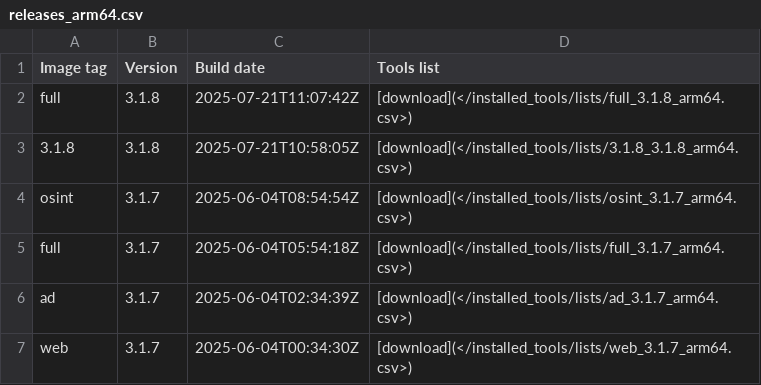
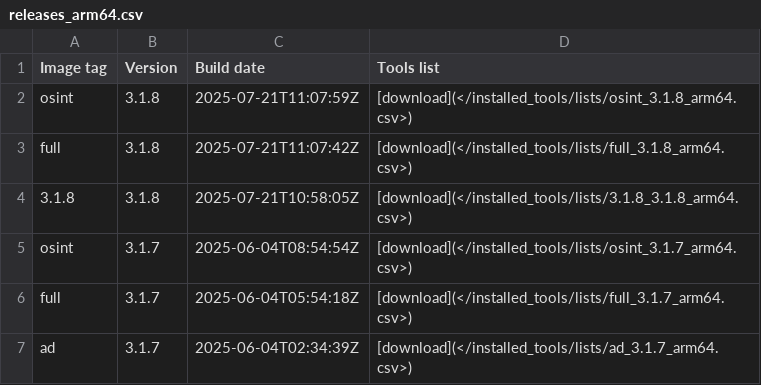
Before and after one commit to ThePorgs/Exegol-docs, a CSV file: docs/src/public/installed_tools/releases_arm64.csv, drawn as a sheet; only a part is shown; the shorter side is filled out with more unchanged rows.

```diff
--- a/docs/src/public/installed_tools/releases_arm64.csv
+++ b/docs/src/public/installed_tools/releases_arm64.csv
@@ -1,2 +1,3 @@
 Image tag,Version,Build date,Tools list
+osint,3.1.8,"2025-07-21T11:07:59Z",[download](</installed_tools/lists/osint_3.1.8_arm64.csv>)
 full,3.1.8,"2025-07-21T11:07:42Z",[download](</installed_tools/lists/full_3.1.8_arm64.csv>)
```
Also changed, not shown: 1 other file.
